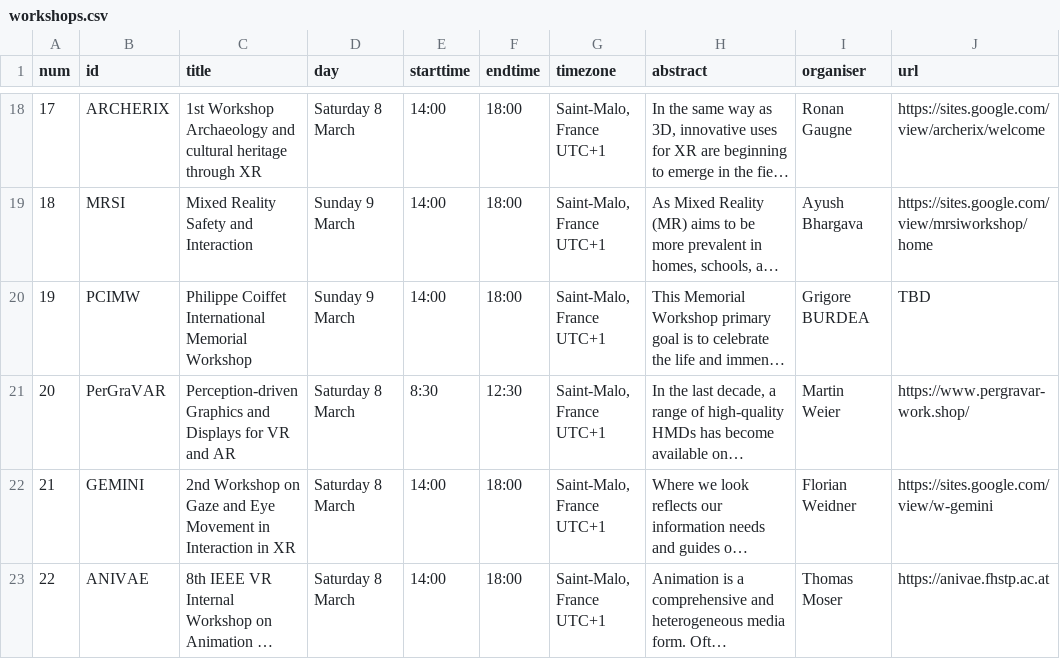
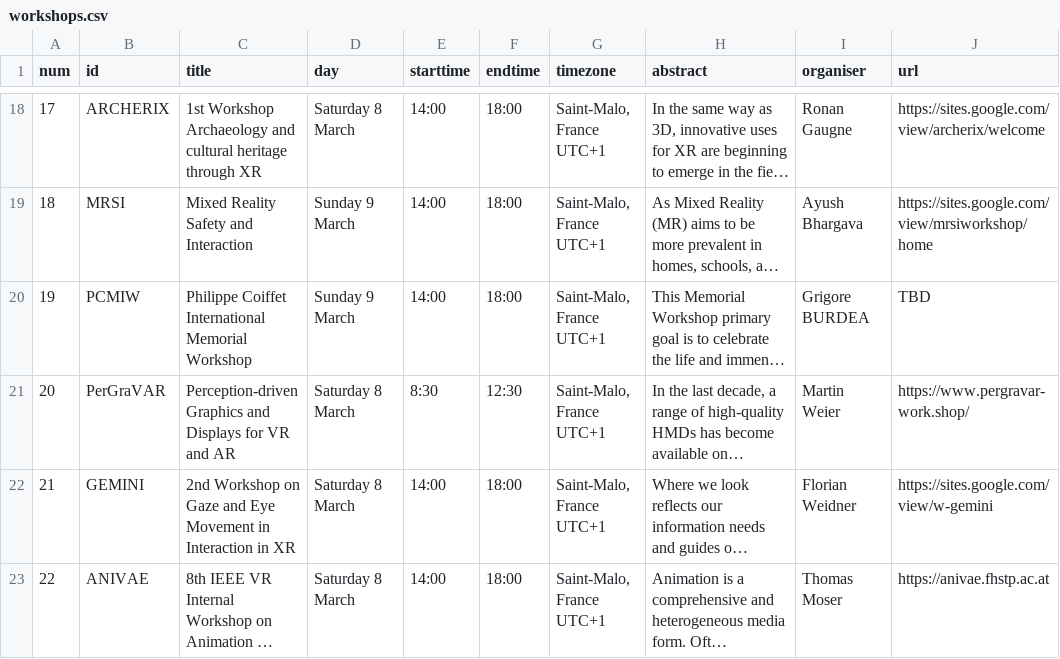
Before and after one commit to ieeevr/dev, a CSV file: _data/workshops.csv, drawn as a sheet; only a part is shown, gaps mark what is left out; long unchanged cells end in …; the diff names each change by its address in the sheet, - before the commit and + after, or states it on an @@ line.

```diff
--- a/_data/workshops.csv
+++ b/_data/workshops.csv
-B20 (id): PCIMW
+B20 (id): PCMIW
```
Also changed, not shown: 1 other file.
